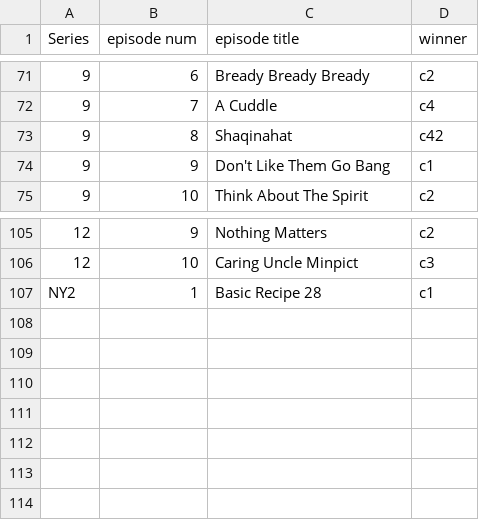
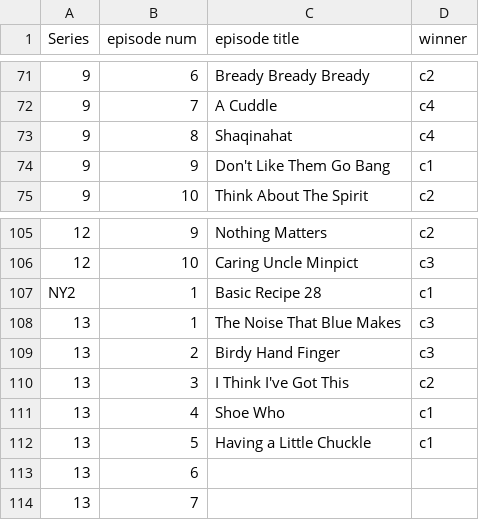
Before and after one commit to mikewallis/taskmaster_data, a CSV file: episodes.csv, drawn as a sheet; only a part is shown, gaps mark what is left out; the diff names each change by its address in the sheet, - before the commit and + after, or states it on an @@ line.

Commit message:
added a number of episode titles

```diff
--- a/episodes.csv
+++ b/episodes.csv
-D73 (winner): c42
+D73 (winner): c4
+row 108: 13 | 1 | The Noise That Blue Makes | c3
+row 109: 13 | 2 | Birdy Hand Finger | c3
+row 110: 13 | 3 | I Think I've Got This | c2
+row 111: 13 | 4 | Shoe Who | c1
+row 112: 13 | 5 | Having a Little Chuckle | c1
+row 113: 13 | 6
+row 114: 13 | 7
```
